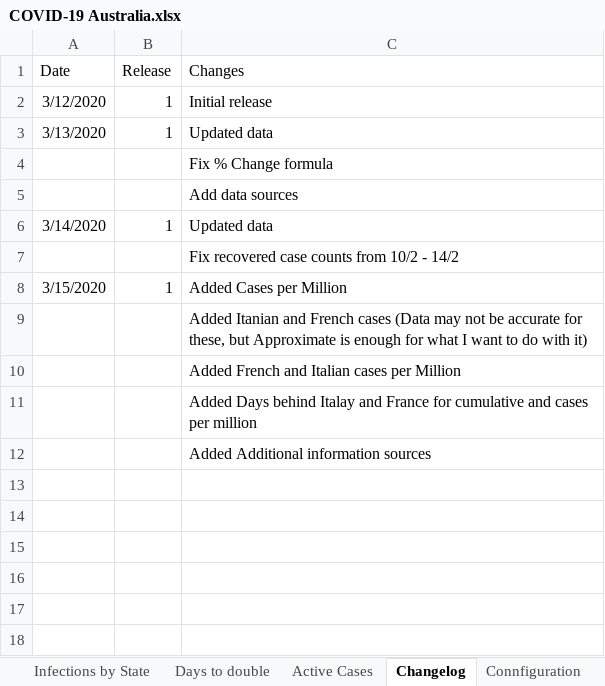
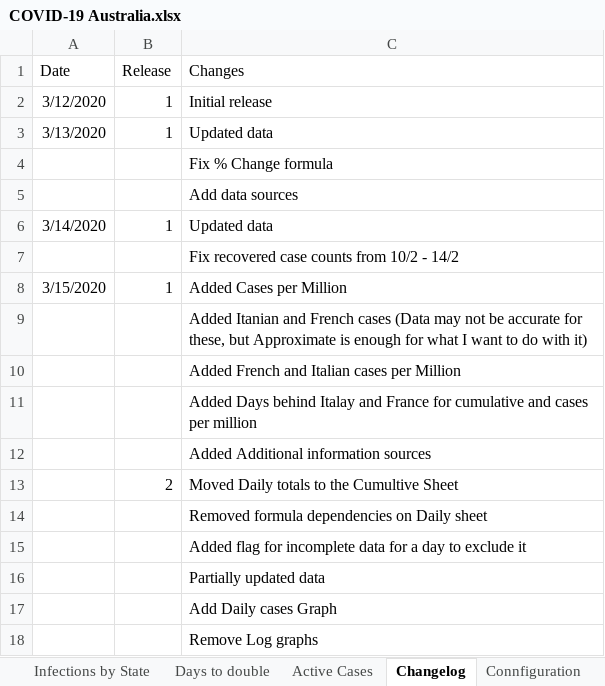
Before and after one commit to MarcusP-P/AusCovid-19, an Excel workbook: COVID-19 Australia.xlsx, sheet Changelog, drawn as a sheet; values as stored, in another font and other column widths than the file's, no borders; the diff names each change by its address in the sheet, - before the commit and + after, or states it on an @@ line.

Commit message:
15/3/2020 R2
Moved Daily totals to the Cumultive Sheet
Removed formula dependencies on Daily sheet
Added flag for incomplete data for a day to exclude it
Partially updated data
Add Daily cases Graph
Remove Log graphs

```diff
--- a/COVID-19 Australia.xlsx (sheet Changelog)
+++ b/COVID-19 Australia.xlsx (sheet Changelog)
+row 13:  | 2 | Moved Daily totals to the Cumultive Sheet
+row 14:  |  | Removed formula dependencies on Daily sheet
+row 15:  |  | Added flag for incomplete data for a day to exclude it
+row 16:  |  | Partially updated data
+row 17:  |  | Add Daily cases Graph
+row 18:  |  | Remove Log graphs
```
Also changed, not shown: sheet Daily, sheet Cumulative, other sheet tabs, formulas that keep their value, charts or pictures.
